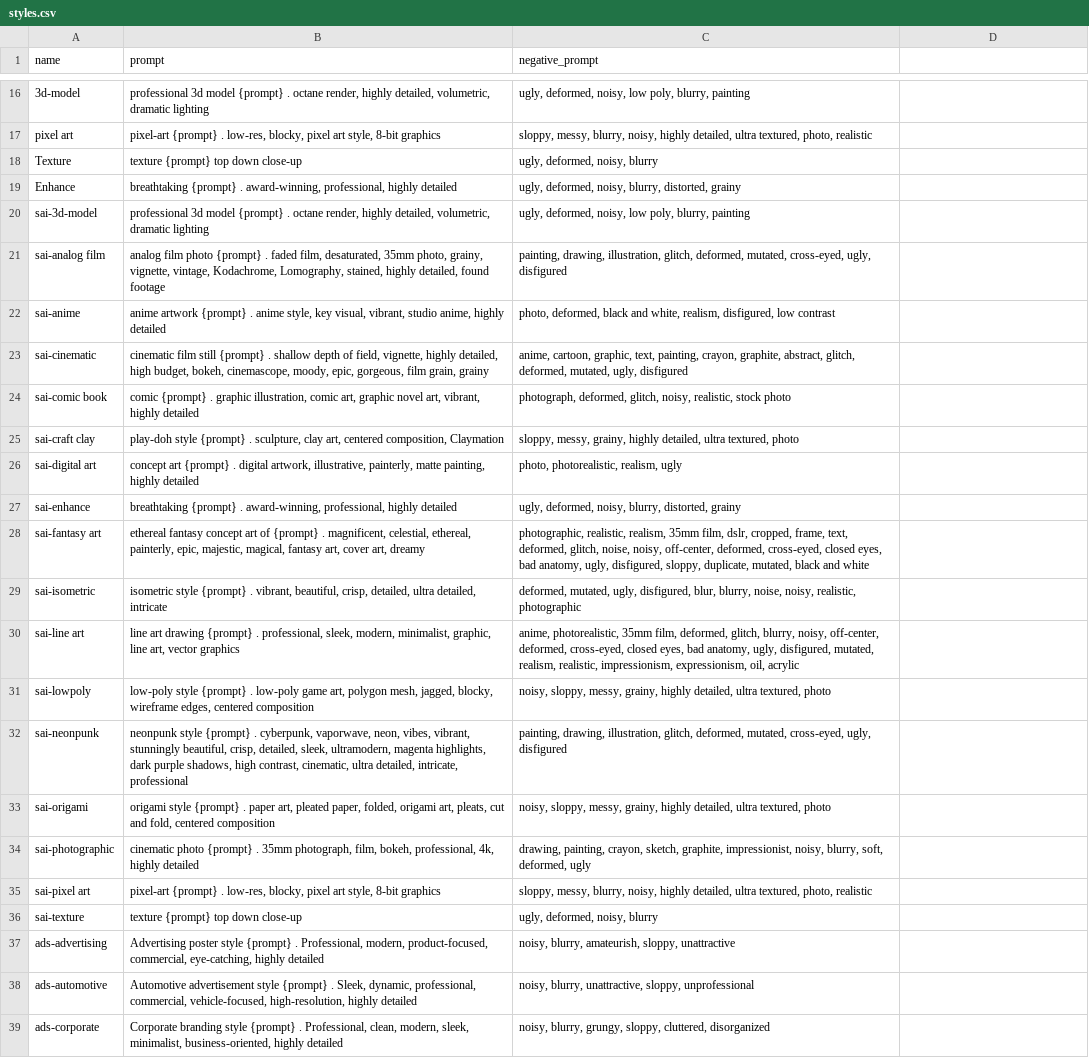
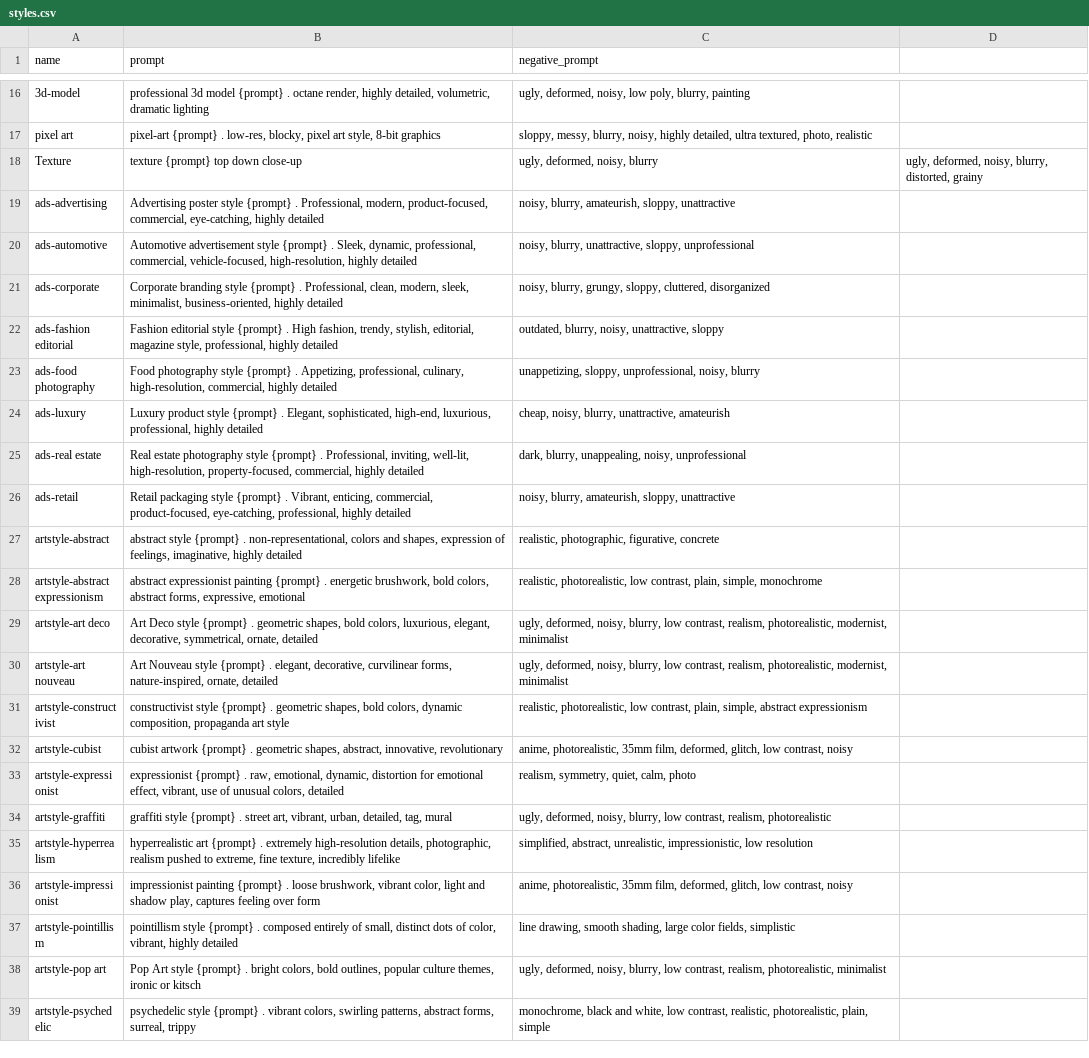
Before and after one commit to chakib-belgaid/Comfyui_Styles, a CSV file: styles/styles.csv, drawn as a sheet; only a part is shown, gaps mark what is left out; the shorter side is filled out with more unchanged rows; the diff names each change by its address in the sheet, - before the commit and + after, or states it on an @@ line.

```diff
--- a/styles/styles.csv
+++ b/styles/styles.csv
-D18: (empty)
+D18: ugly, deformed, noisy, blurry, distorted, grainy
-row 19: Enhance | breathtaking {prompt} . award-winning, professional, highly detailed | ugly, deformed, noisy, blurry, distorted, grainy
-row 20: sai-3d-model | professional 3d model {prompt} . octane render, highly detailed, volumetric, dramatic lighting | ugly, deformed, noisy, low poly, blurry, painting
-row 21: sai-analog film | analog film photo {prompt} . faded film, desaturated, 35mm photo, grainy, vignette, vintage, Kodachrome, Lomography, stained, highly detailed, found footage | painting, drawing, illustration, glitch, deformed, mutated, cross-eyed, ugly, disfigured
-row 22: sai-anime | anime artwork {prompt} . anime style, key visual, vibrant, studio anime, highly detailed | photo, deformed, black and white, realism, disfigured, low contrast
-row 23: sai-cinematic | cinematic film still {prompt} . shallow depth of field, vignette, highly detailed, high budget, bokeh, cinemascope, moody, epic, gorgeous, film grain, grainy | anime, cartoon, graphic, text, painting, crayon, graphite, abstract, glitch, deformed, mutated, ugly, disfigured
-row 24: sai-comic book | comic {prompt} . graphic illustration, comic art, graphic novel art, vibrant, highly detailed | photograph, deformed, glitch, noisy, realistic, stock photo
-row 25: sai-craft clay | play-doh style {prompt} . sculpture, clay art, centered composition, Claymation | sloppy, messy, grainy, highly detailed, ultra textured, photo
-row 26: sai-digital art | concept art {prompt} . digital artwork, illustrative, painterly, matte painting, highly detailed | photo, photorealistic, realism, ugly
-row 27: sai-enhance | breathtaking {prompt} . award-winning, professional, highly detailed | ugly, deformed, noisy, blurry, distorted, grainy
-row 28: sai-fantasy art | ethereal fantasy concept art of {prompt} . magnificent, celestial, ethereal, painterly, epic, majestic, magical, fantasy art, cover art, dreamy | photographic, realistic, realism, 35mm film, dslr, cropped, frame, text, deformed, glitch, noise, noisy, off-center, deformed, cross-eyed, closed eyes, bad anatomy, ugly, disfigured, sloppy, duplicate, mutated, black and white
-row 29: sai-isometric | isometric style {prompt} . vibrant, beautiful, crisp, detailed, ultra detailed, intricate | deformed, mutated, ugly, disfigured, blur, blurry, noise, noisy, realistic, photographic
-row 30: sai-line art | line art drawing {prompt} . professional, sleek, modern, minimalist, graphic, line art, vector graphics | anime, photorealistic, 35mm film, deformed, glitch, blurry, noisy, off-center, deformed, cross-eyed, closed eyes, bad anatomy, ugly, disfigured, mutated, realism, realistic, impressionism, expressionism, oil, acrylic
-row 31: sai-lowpoly | low-poly style {prompt} . low-poly game art, polygon mesh, jagged, blocky, wireframe edges, centered composition | noisy, sloppy, messy, grainy, highly detailed, ultra textured, photo
-row 32: sai-neonpunk | neonpunk style {prompt} . cyberpunk, vaporwave, neon, vibes, vibrant, stunningly beautiful, crisp, detailed, sleek, ultramodern, magenta highlights, dark purple shadows, high contrast, cinematic, ultra detailed, intricate, professional | painting, drawing, illustration, glitch, deformed, mutated, cross-eyed, ugly, disfigured
-row 33: sai-origami | origami style {prompt} . paper art, pleated paper, folded, origami art, pleats, cut and fold, centered composition | noisy, sloppy, messy, grainy, highly detailed, ultra textured, photo
-row 34: sai-photographic | cinematic photo {prompt} . 35mm photograph, film, bokeh, professional, 4k, highly detailed | drawing, painting, crayon, sketch, graphite, impressionist, noisy, blurry, soft, deformed, ugly
-row 35: sai-pixel art | pixel-art {prompt} . low-res, blocky, pixel art style, 8-bit graphics | sloppy, messy, blurry, noisy, highly detailed, ultra textured, photo, realistic
-row 36: sai-texture | texture {prompt} top down close-up | ugly, deformed, noisy, blurry
```
Also changed, not shown: 3 other files.
